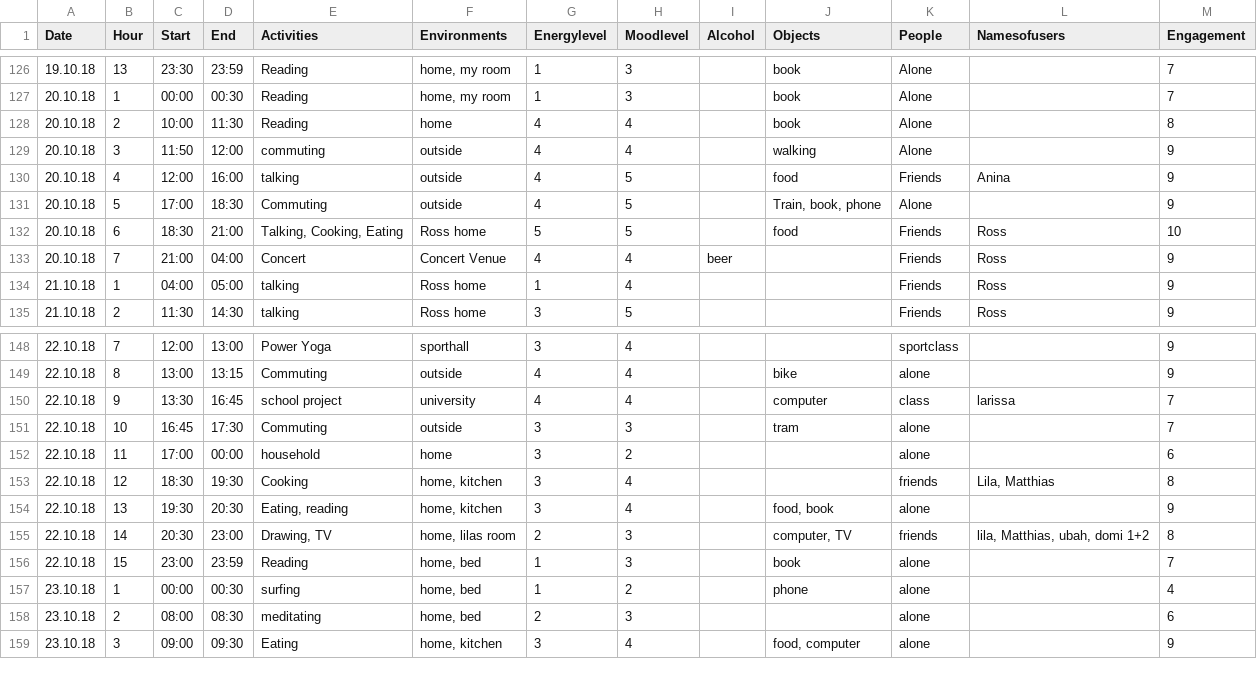
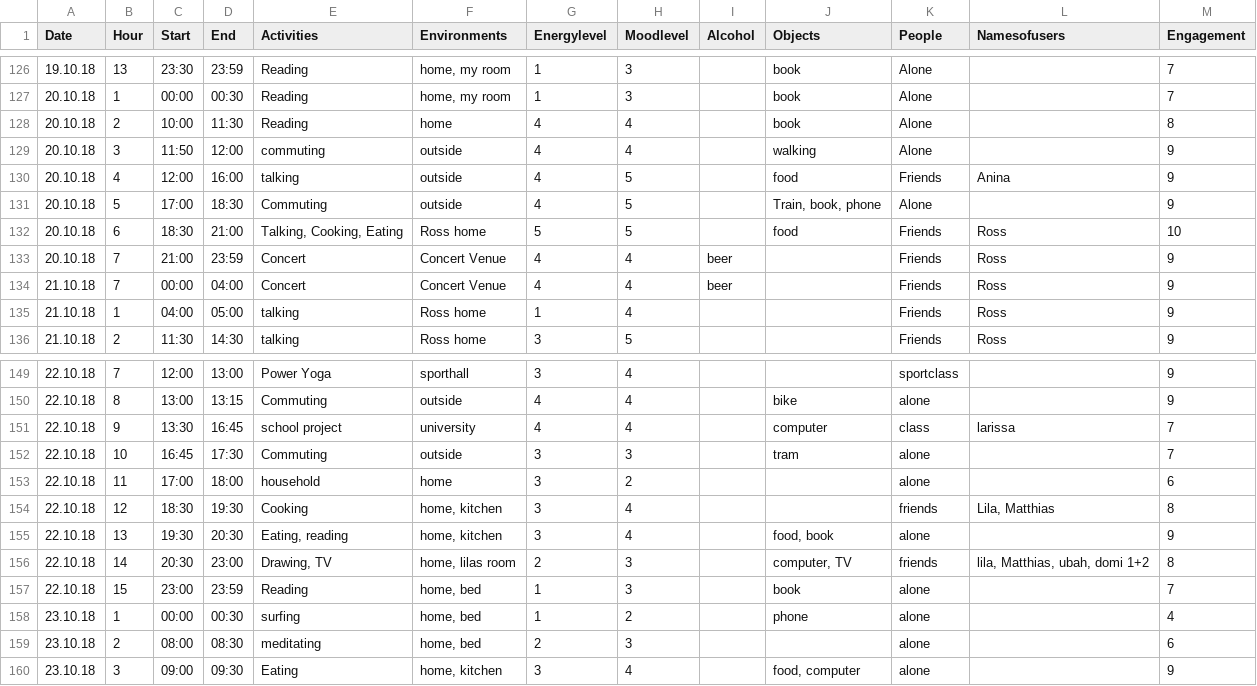
Before and after one commit to Remrems/Good-Time-Journal, a CSV file: GTJ.csv, drawn as a sheet; only a part is shown, gaps mark what is left out.

Commit message:
Update GTJ.csv

```diff
--- a/GTJ.csv
+++ b/GTJ.csv
@@ -132,3 +132,4 @@ Date,Hour,Start,End,Activities,Environments,Energylevel,Moodlevel,Alcohol,Object
 20.10.18,6,18:30,21:00,"Talking, Cooking, Eating",Ross home,5,5,,food,Friends,Ross,10
-20.10.18,7,21:00,04:00,Concert,Concert Venue,4,4,beer,,Friends,Ross,9
+20.10.18,7,21:00,23:59,Concert,Concert Venue,4,4,beer,,Friends,Ross,9
+21.10.18,7,00:00,04:00,Concert,Concert Venue,4,4,beer,,Friends,Ross,9
 21.10.18,1,04:00,05:00,talking,Ross home,1,4,,,Friends,Ross,9
@@ -151,3 +152,3 @@ Date,Hour,Start,End,Activities,Environments,Energylevel,Moodlevel,Alcohol,Object
 22.10.18,10,16:45,17:30,Commuting,outside,3,3,,tram,alone,,7
-22.10.18,11,17:00,00:00,household,home,3,2,,,alone,,6
+22.10.18,11,17:00,18:00,household,home,3,2,,,alone,,6
 22.10.18,12,18:30,19:30,Cooking,"home, kitchen",3,4,,,friends,"Lila, Matthias",8
```
